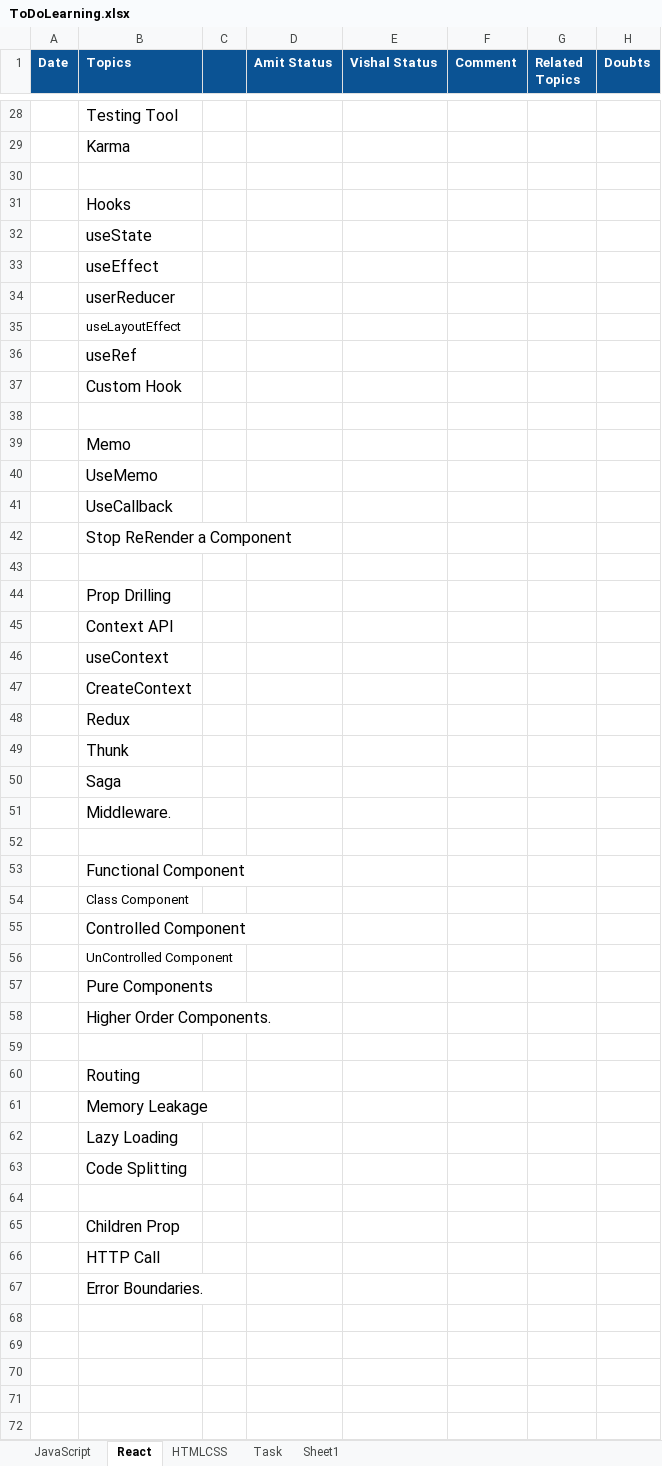
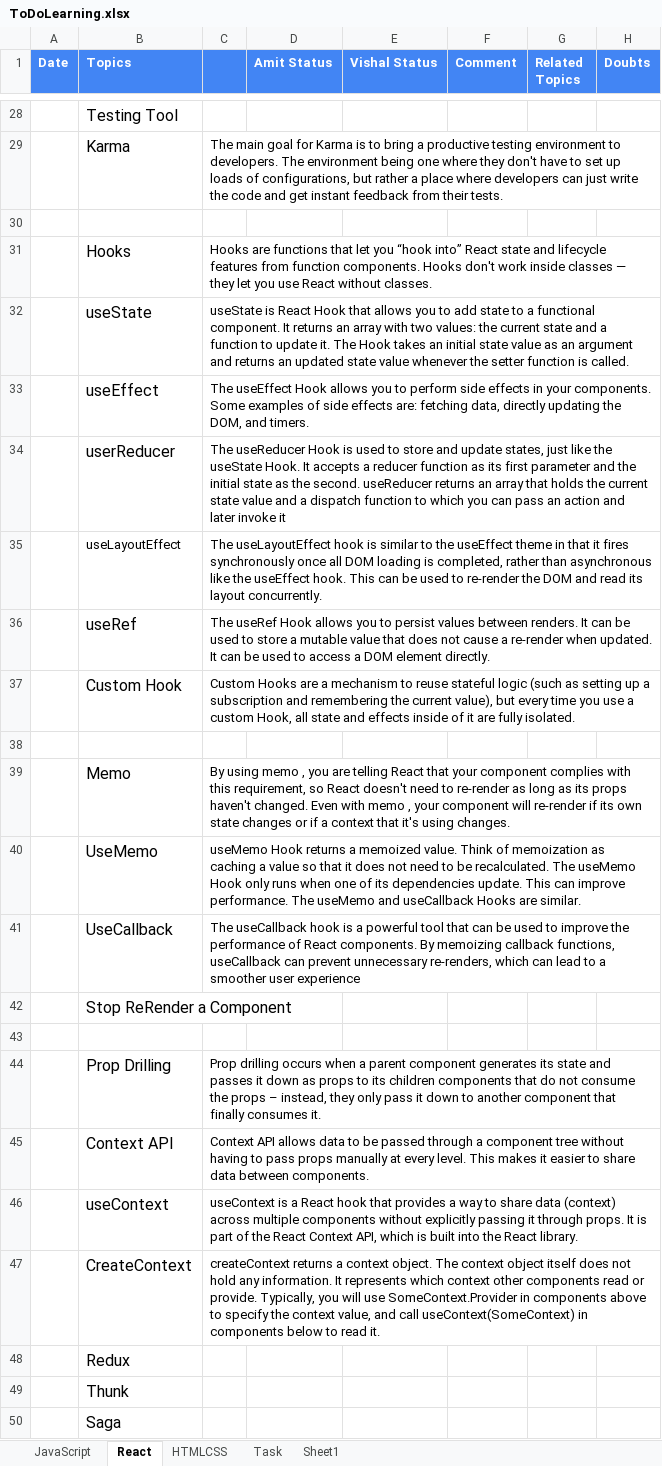
Before and after one commit to Abhi13011990/namstey-react, an Excel workbook: JsToDoList/ToDoLearning.xlsx, sheet React, drawn as a sheet; only a part is shown, gaps mark what is left out; the shorter side is filled out with more unchanged rows; values as stored, in another font and other column widths than the file's, no borders; the diff covers the shown part only; the diff names each change by its address in the sheet, - before the commit and + after, or states it on an @@ line.

```diff
--- a/JsToDoList/ToDoLearning.xlsx (sheet React)
+++ b/JsToDoList/ToDoLearning.xlsx (sheet React)
-A1:H1 fill: #0B5394
+A1:H1 fill: #4285F4
-C29: (empty)
+C29: The main goal for Karma is to bring a productive testing environment to developers. The environment being one where they don't have to set up loads of configurations, but rather a place where developers can just write the code and get instant feedback from their tests.
-C31: (empty)
+C31: Hooks are functions that let you “hook into” React state and lifecycle features from function components. Hooks don't work inside classes — they let you use React without classes.
-C32: (empty)
+C32: useState is React Hook that allows you to add state to a functional component. It returns an array with two values: the current state and a function to update it. The Hook takes an initial state value as an argument and returns an updated state value whenever the setter function is called.
-C33: (empty)
+C33: The useEffect Hook allows you to perform side effects in your components. Some examples of side effects are: fetching data, directly updating the DOM, and timers.
-C34: (empty)
+C34: The useReducer Hook is used to store and update states, just like the useState Hook. It accepts a reducer function as its first parameter and the initial state as the second. useReducer returns an array that holds the current state value and a dispatch function to which you can pass an action and later invoke it
-C35: (empty)
+C35: The useLayoutEffect hook is similar to the useEffect theme in that it fires synchronously once all DOM loading is completed, rather than asynchronous like the useEffect hook. This can be used to re-render the DOM and read its layout concurrently.
-C36: (empty)
+C36: The useRef Hook allows you to persist values between renders. It can be used to store a mutable value that does not cause a re-render when updated. It can be used to access a DOM element directly.
-C37: (empty)
+C37: Custom Hooks are a mechanism to reuse stateful logic (such as setting up a subscription and remembering the current value), but every time you use a custom Hook, all state and effects inside of it are fully isolated.
-C39: (empty)
+C39: By using memo , you are telling React that your component complies with this requirement, so React doesn't need to re-render as long as its props haven't changed. Even with memo , your component will re-render if its own state changes or if a context that it's using changes.
-C40: (empty)
+C40: useMemo Hook returns a memoized value. Think of memoization as caching a value so that it does not need to be recalculated. The useMemo Hook only runs when one of its dependencies update. This can improve performance. The useMemo and useCallback Hooks are similar.
-C41: (empty)
+C41: The useCallback hook is a powerful tool that can be used to improve the performance of React components. By memoizing callback functions, useCallback can prevent unnecessary re-renders, which can lead to a smoother user experience
-C44: (empty)
+C44: Prop drilling occurs when a parent component generates its state and passes it down as props to its children components that do not consume the props – instead, they only pass it down to another component that finally consumes it.
-C45: (empty)
+C45: Context API allows data to be passed through a component tree without having to pass props manually at every level. This makes it easier to share data between components.
-C46: (empty)
+C46: useContext is a React hook that provides a way to share data (context) across multiple components without explicitly passing it through props. It is part of the React Context API, which is built into the React library.
-C47: (empty)
+C47: createContext returns a context object. The context object itself does not hold any information. It represents which context other components read or provide. Typically, you will use SomeContext.Provider in components above to specify the context value, and call useContext(SomeContext) in components below to read it.
```
Also changed, not shown: 22 edited cells elsewhere in this sheet, sheet JavaScript.
